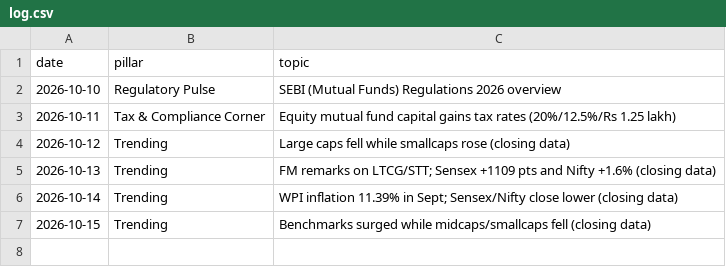
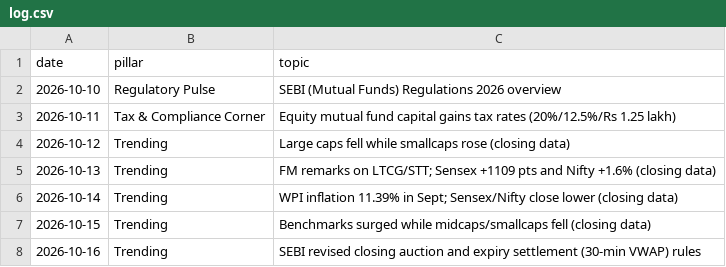
Before and after one commit to darshildshah211/dds-posters, a CSV file: linkedin/log.csv, drawn as a sheet.

```diff
--- a/linkedin/log.csv
+++ b/linkedin/log.csv
@@ -7 +7,2 @@ date,pillar,topic
 2026-10-15,Trending,Benchmarks surged while midcaps/smallcaps fell (closing data)
+2026-10-16,Trending,SEBI revised closing auction and expiry settlement (30-min VWAP) rules
```
Also changed, not shown: 2 other files.
